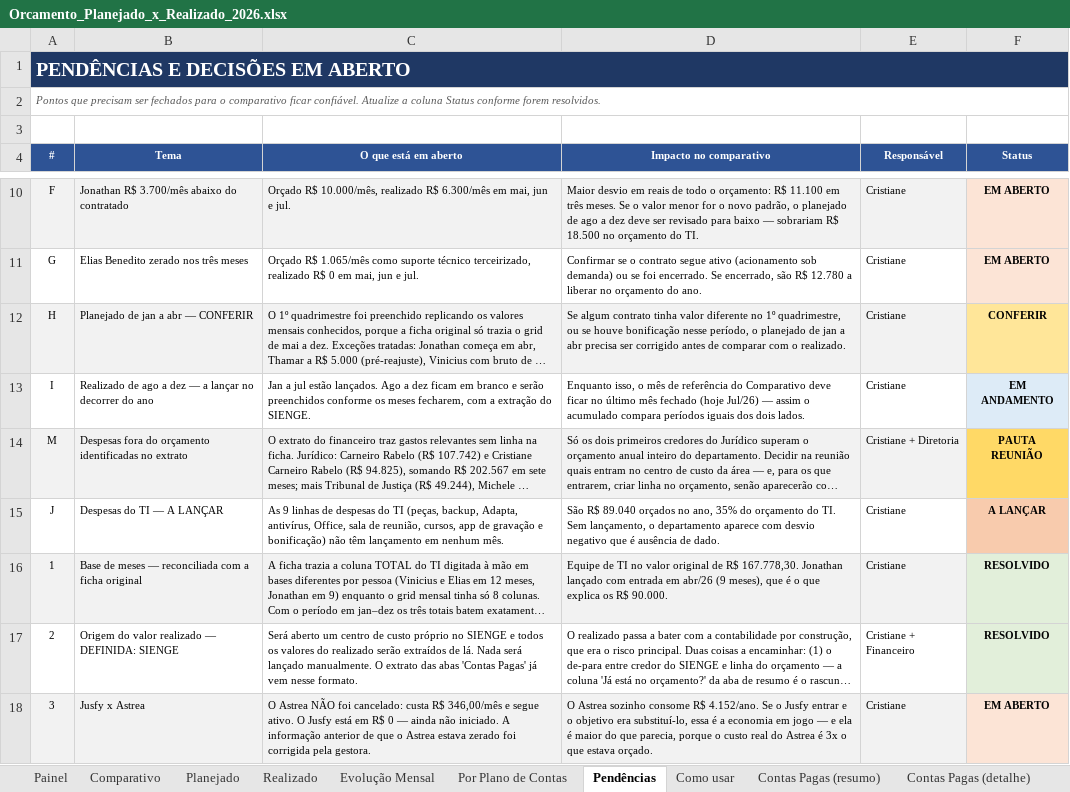
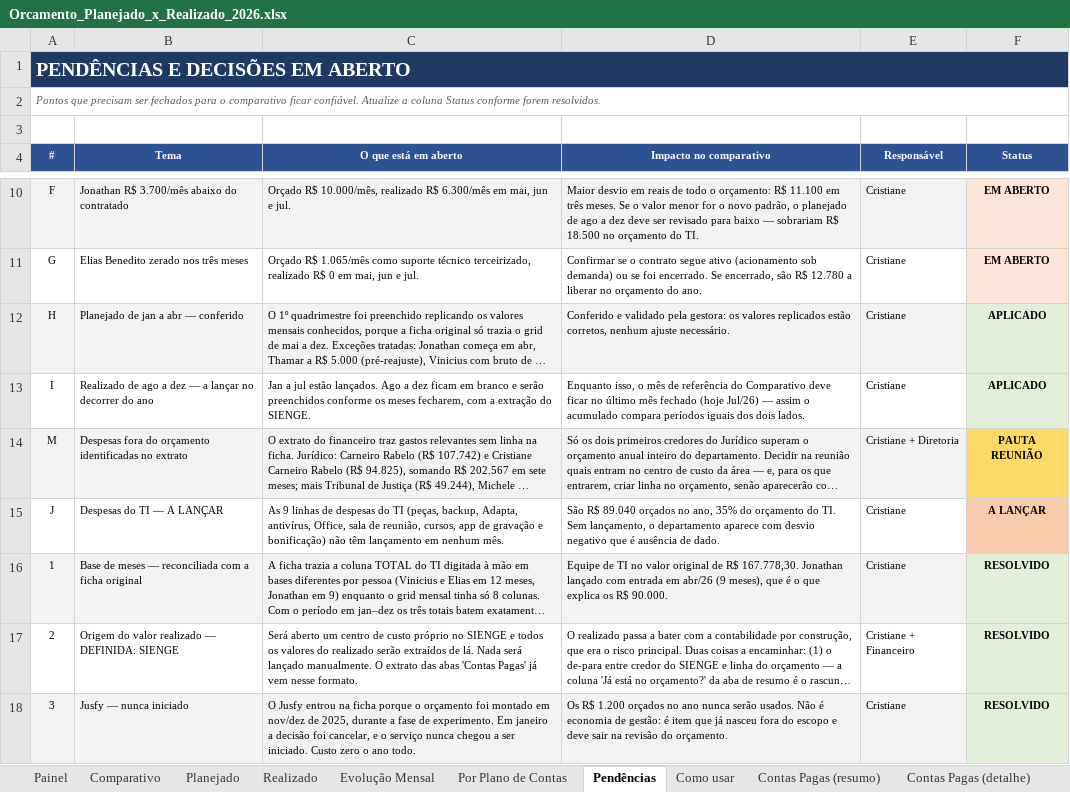
Before and after one commit to criscrabelo/Comit-, an Excel workbook: orcamento/Orcamento_Planejado_x_Realizado_2026.xlsx, sheet Pendências, drawn as a sheet; only a part is shown, gaps mark what is left out; long unchanged cells end in …; values as stored, in another font and other column widths than the file's, no borders; removed rows and columns are numbered as before the commit, all else as after; the diff covers the shown part only; the diff names each change by its address in the sheet, - before the commit and + after, or states it on an @@ line.

```diff
--- a/orcamento/Orcamento_Planejado_x_Realizado_2026.xlsx (sheet Pendências)
+++ b/orcamento/Orcamento_Planejado_x_Realizado_2026.xlsx (sheet Pendências)
-B12 (Tema): Planejado de jan a abr — CONFERIR
+B12 (Tema): Planejado de jan a abr — conferido
-D12 (Impacto no comparativo): Se algum contrato tinha valor diferente no 1º quadrimestre, ou se houve bonificação nesse período, o planejado de jan a abr precisa ser corrigido antes de comparar com o realizado.
+D12 (Impacto no comparativo): Conferido e validado pela gestora: os valores replicados estão corretos, nenhum ajuste necessário.
-F12 (Status): CONFERIR
+F12 (Status): APLICADO
-F12 fill: #FFE699
+F12 fill: #E2EFDA
-F13 (Status): EM ANDAMENTO
+F13 (Status): APLICADO
-F13 fill: #DDEBF7
+F13 fill: #E2EFDA
-row 18: 3 | Jusfy x Astrea | O Astrea NÃO foi cancelado: custa R$ 346,00/mês e segue ativo. O Jusfy está em R$ 0 — ainda não iniciado. A informação anterior de que o Astrea estava zerado foi corrigida pela gestora. | O Astrea sozinho consome R$ 4.152/ano. Se o Jusfy entrar e o objetivo era substituí-lo, essa é a economia em jogo — e ela é maior do que parecia, porque o custo real do Astrea é 3x o que estava orçado. | Cristiane | EM ABERTO
+row 18: 3 | Jusfy — nunca iniciado | O Jusfy entrou na ficha porque o orçamento foi montado em nov/dez de 2025, durante a fase de experimento. Em janeiro a decisão foi cancelar, e o serviço nunca chegou a ser iniciado. Custo zero o ano todo. | Os R$ 1.200 orçados no ano nunca serão usados. Não é economia de gestão: é item que já nasceu fora do escopo e deve sair na revisão do orçamento. | Cristiane | RESOLVIDO
```
Also changed, not shown: 1 added row, 2 edited cells and cell formats elsewhere in this sheet, sheet Realizado, orcamento/Orcamento_JURIDICO_2026.xlsx, orcamento/Orcamento_TI_2026.xlsx, 1 other file.
